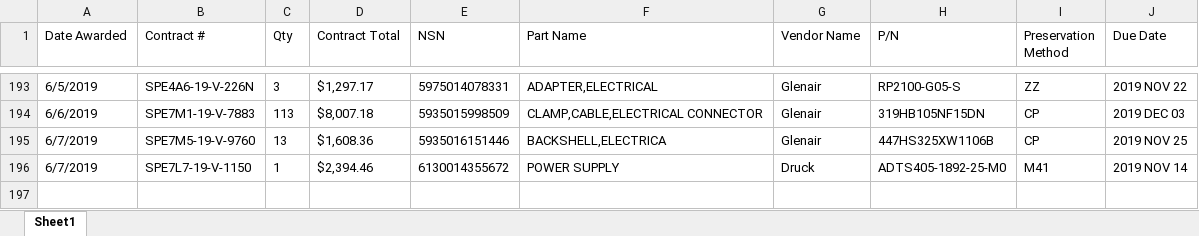
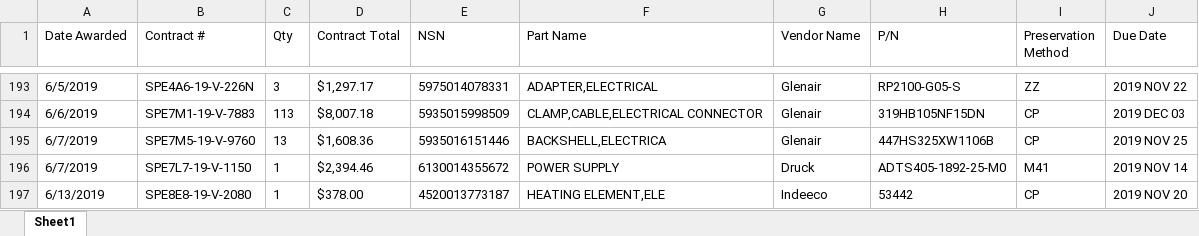
Before and after one commit to KaySea0/WestSim, an Excel workbook: Contract_WIP.xlsx, sheet Sheet1, drawn as a sheet; only a part is shown, gaps mark what is left out; values as stored, in another font and other column widths than the file's, no borders; the diff names each change by its address in the sheet, - before the commit and + after, or states it on an @@ line.

```diff
--- a/Contract_WIP.xlsx (sheet Sheet1)
+++ b/Contract_WIP.xlsx (sheet Sheet1)
+row 197: 6/13/2019 | SPE8E8-19-V-2080 | 1 | $378.00 | 4520013773187 | HEATING ELEMENT,ELE | Indeeco | 53442 | CP | 2019 NOV 20
```
Also changed, not shown: 7 other files.
